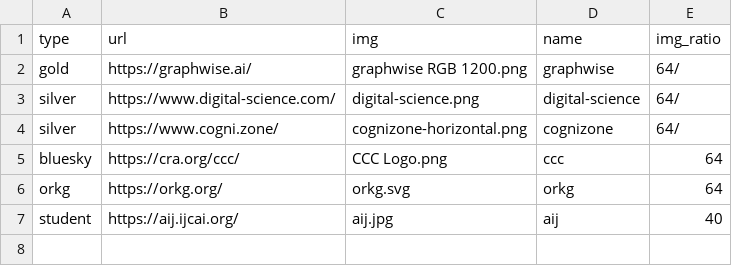
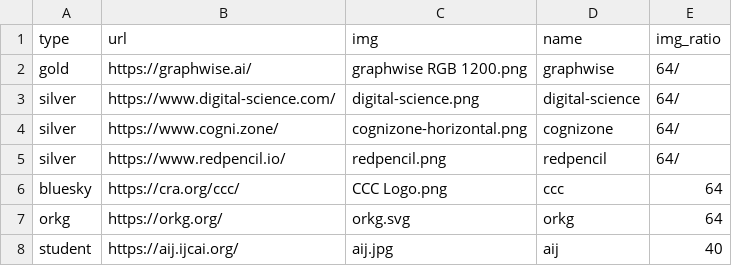
Before and after one commit to SEMANTiCS-org/2026-semantics-org.github.io, a CSV file: content/sponsors.csv, drawn as a sheet.

Commit message:
add redpencil as silver sponsor

```diff
--- a/content/sponsors.csv
+++ b/content/sponsors.csv
@@ -4,2 +4,3 @@ silver,https://www.digital-science.com/,digital-science.png,digital-science,64/
 silver,https://www.cogni.zone/,cognizone-horizontal.png,cognizone,64/
+silver,https://www.redpencil.io/,redpencil.png,redpencil,64/
 bluesky,https://cra.org/ccc/,"CCC Logo.png",ccc,64
```
Also changed, not shown: 2 other files.
